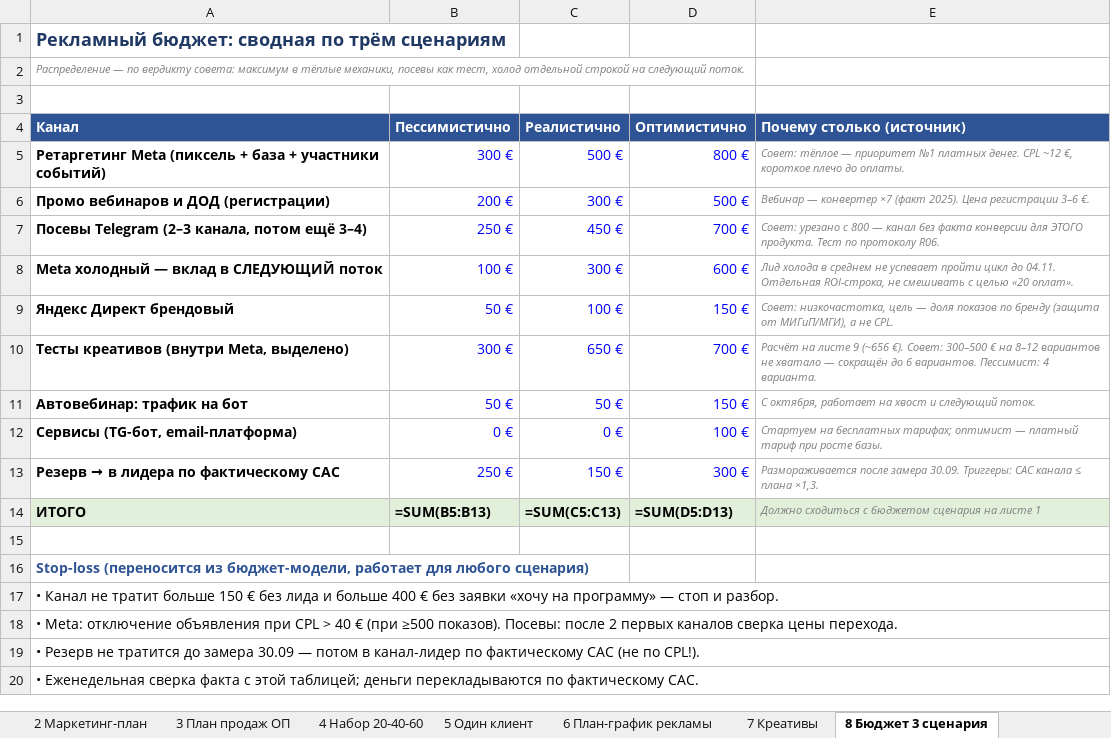
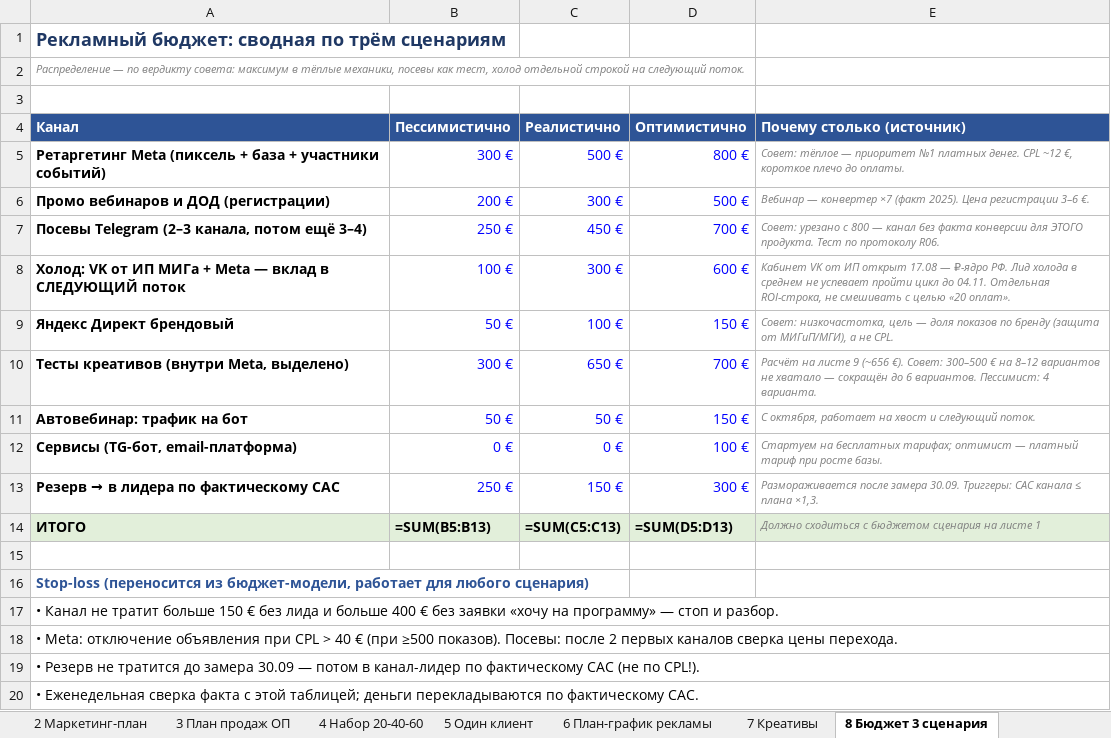
Before and after one commit to tinaassistants1-jpg/advertising_agency, an Excel workbook: docs/clients/ss-marketing-master.xlsx, sheet 8 Бюджет 3 сценария, drawn as a sheet; values as stored, in another font and other column widths than the file's, no borders; formulas without a stored value are shown as written; the diff names each change by its address in the sheet, - before the commit and + after, or states it on an @@ line.

```diff
--- a/docs/clients/ss-marketing-master.xlsx (sheet 8 Бюджет 3 сценария)
+++ b/docs/clients/ss-marketing-master.xlsx (sheet 8 Бюджет 3 сценария)
-A8 (Канал): Meta холодный — вклад…
+A8 (Канал): Холод: VK от ИП МИГа + Meta — вклад…
-E8 (Почему столько (источник)): Лид холода…
+E8 (Почему столько (источник)): Кабинет VK от ИП открыт 17.08 — ₽-ядро РФ. Лид холода…
```
Also changed, not shown: 4 other files.
